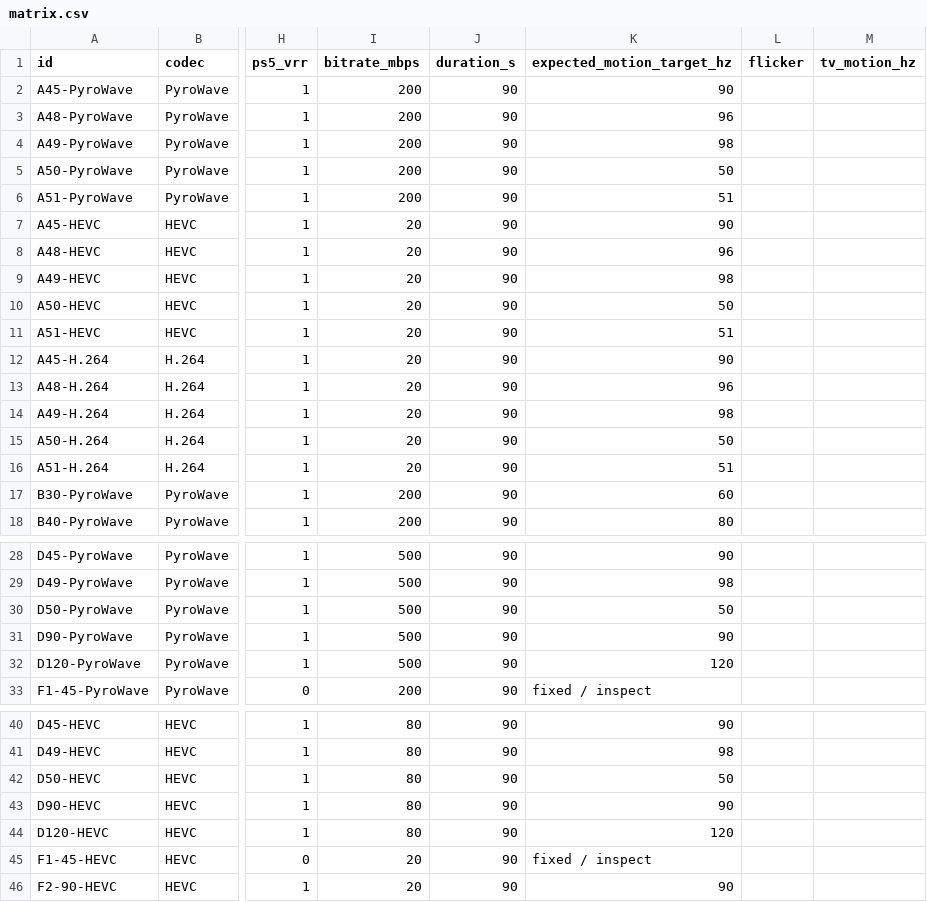
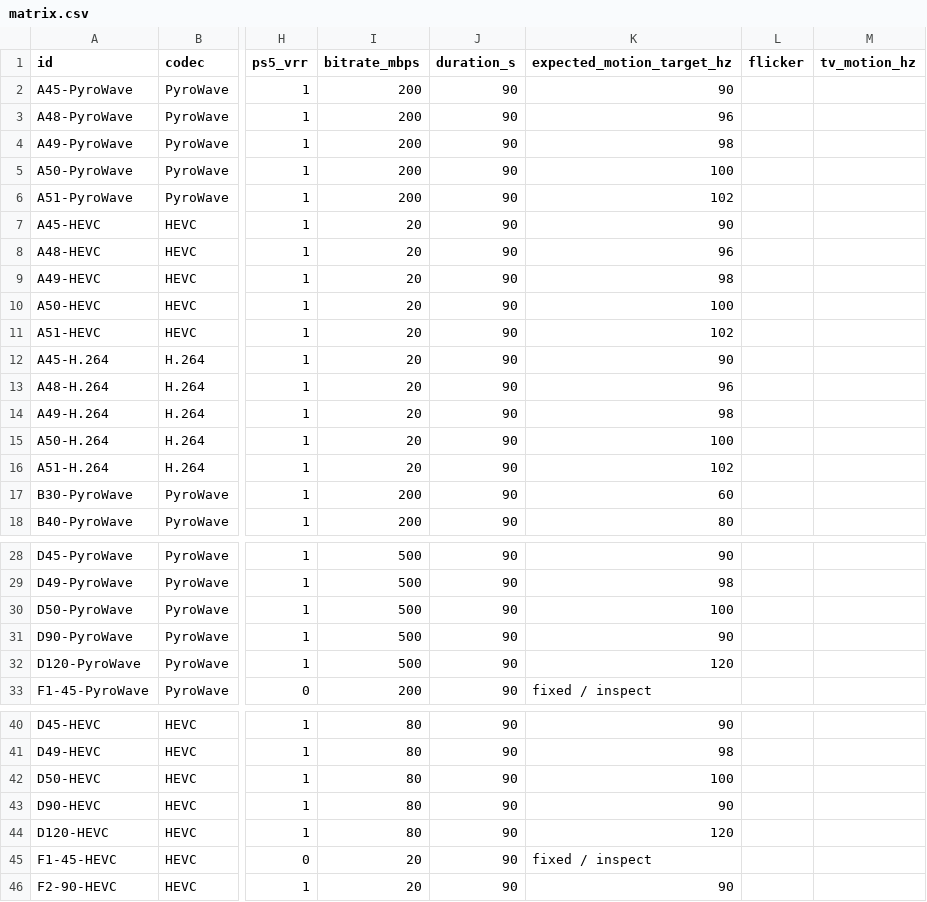
Before and after one commit to blackbearreloaded/ProsperoLight, a CSV file: tools/pacing-test/matrix.csv, drawn as a sheet; only a part is shown, gaps mark what is left out; the diff names each change by its address in the sheet, - before the commit and + after, or states it on an @@ line.

Commit message:
Keep low-rate VRR motion above 60 Hz with integral picture repetition

```diff
--- a/tools/pacing-test/matrix.csv
+++ b/tools/pacing-test/matrix.csv
-K5 (expected_motion_target_hz): 50
+K5 (expected_motion_target_hz): 100
-K6 (expected_motion_target_hz): 51
+K6 (expected_motion_target_hz): 102
-K10 (expected_motion_target_hz): 50
+K10 (expected_motion_target_hz): 100
-K11 (expected_motion_target_hz): 51
+K11 (expected_motion_target_hz): 102
-K15 (expected_motion_target_hz): 50
+K15 (expected_motion_target_hz): 100
-K16 (expected_motion_target_hz): 51
+K16 (expected_motion_target_hz): 102
-K30 (expected_motion_target_hz): 50
+K30 (expected_motion_target_hz): 100
-K42 (expected_motion_target_hz): 50
+K42 (expected_motion_target_hz): 100
```
Also changed, not shown: 6 other files.
